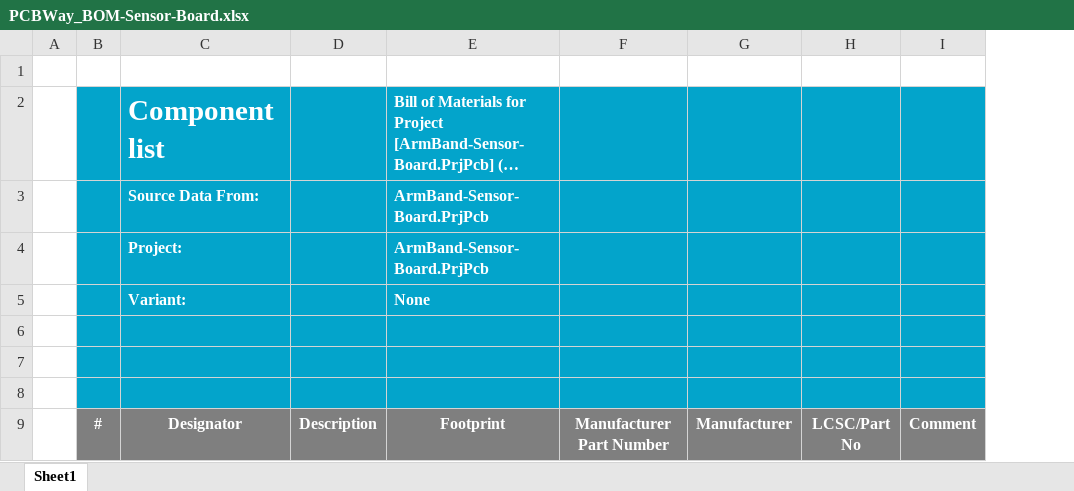
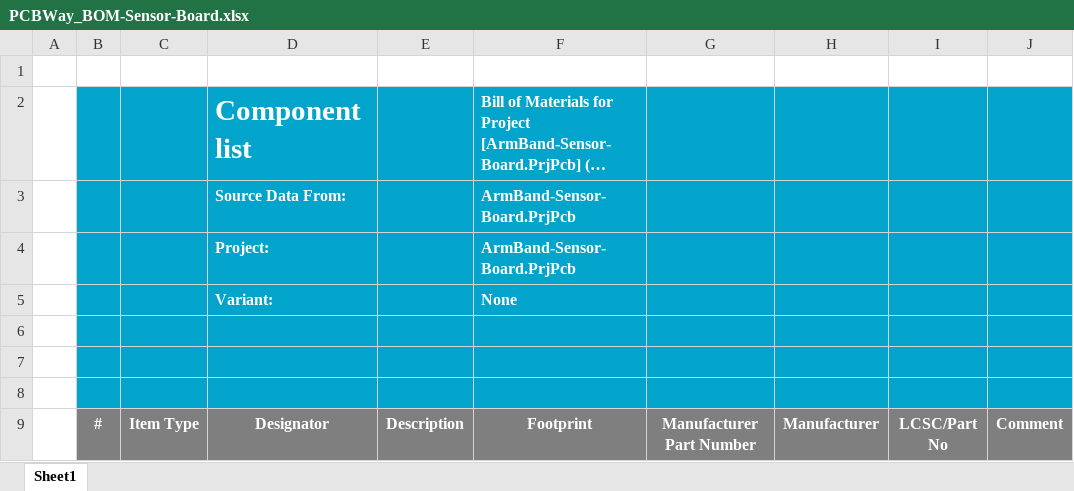
Before and after one commit to eSpark-Backup/manar-harake-s-e-m-g-device, an Excel workbook: Deliverables/BOM/Sensor-Board/PCBWay_BOM-Sensor-Board.xlsx, sheet Sheet1, drawn as a sheet; only a part is shown; long unchanged cells end in …; values as stored, in another font and other column widths than the file's, no borders; charts and pictures not drawn; the diff names each change by its address in the sheet, - before the commit and + after, or states it on an @@ line.

```diff
--- a/Deliverables/BOM/Sensor-Board/PCBWay_BOM-Sensor-Board.xlsx (sheet Sheet1)
+++ b/Deliverables/BOM/Sensor-Board/PCBWay_BOM-Sensor-Board.xlsx (sheet Sheet1)
+column C, row 9: Item Type
```
Also changed, not shown: charts or pictures, Deliverables/BOM/Electrode-Board/PCBWay_BOM_Electrode_Board.xlsx.
